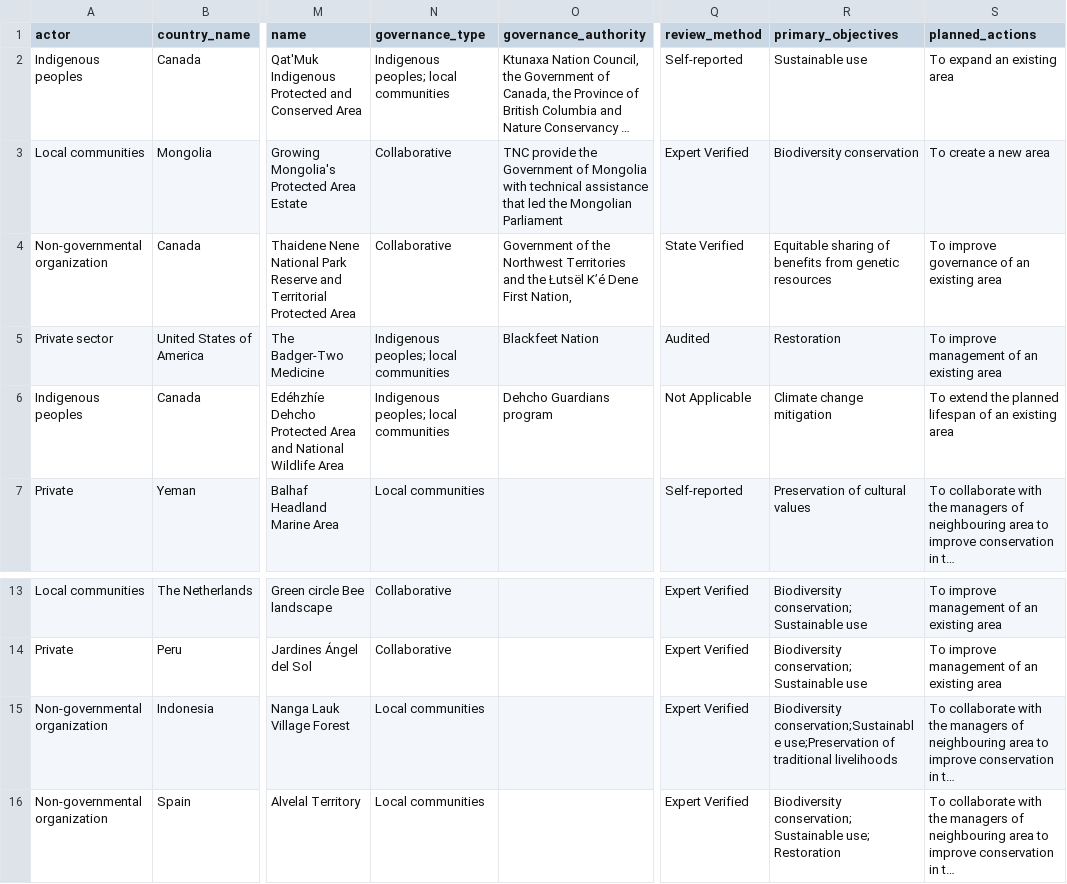
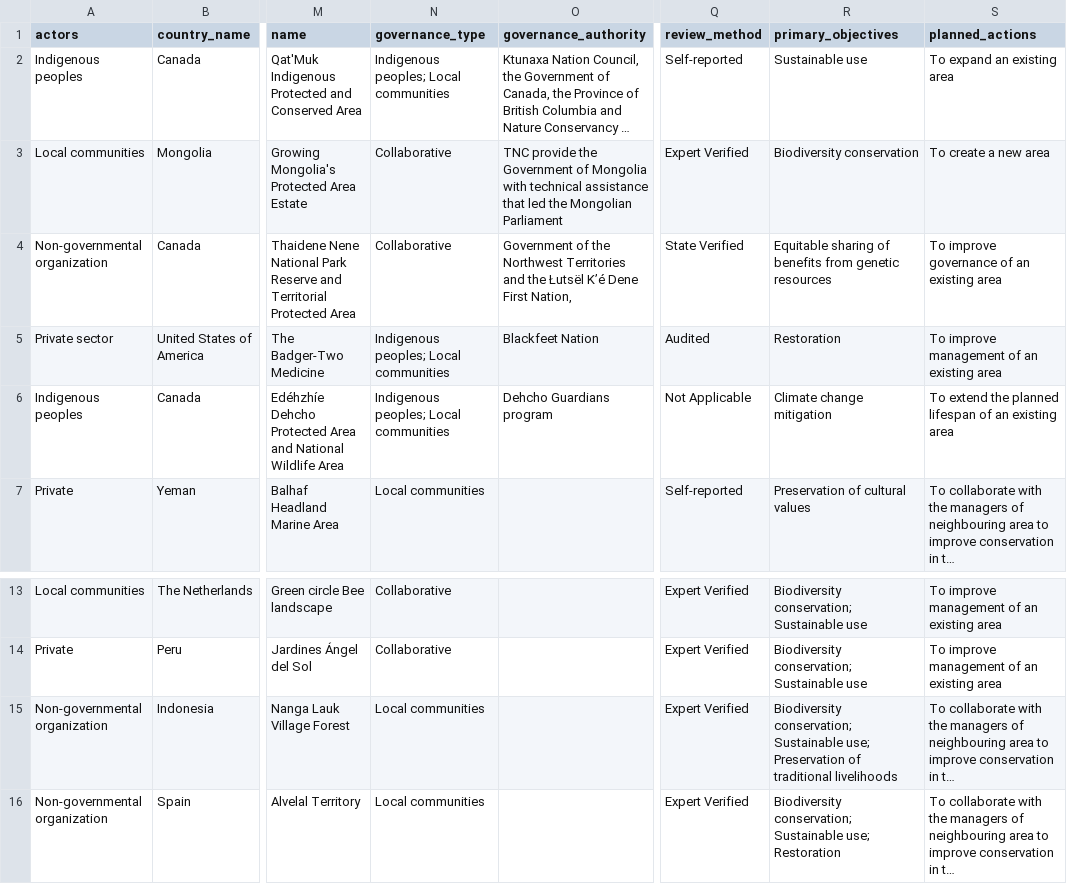
Before and after one commit to unepwcmc/action-agenda, a CSV file: lib/data/seeds/commitments.csv, drawn as a sheet; only a part is shown, gaps mark what is left out; long unchanged cells end in …; the diff names each change by its address in the sheet, - before the commit and + after, or states it on an @@ line.

Commit message:
Made Actors work as habtm and multi-select

```diff
--- a/lib/data/seeds/commitments.csv
+++ b/lib/data/seeds/commitments.csv
-A1: actor
+A1: actors
-N2 (governance_type): Indigenous peoples; local communities
+N2 (governance_type): Indigenous peoples; Local communities
-N5:N6 (governance_type): Indigenous peoples; local communities
+N5:N6 (governance_type): Indigenous peoples; Local communities
-R15 (primary_objectives): Biodiversity conservation;Sustainable use;Preservation of traditional…
+R15 (primary_objectives): Biodiversity conservation; Sustainable use; Preservation of traditional…
```
Also changed, not shown: 9 other files.
